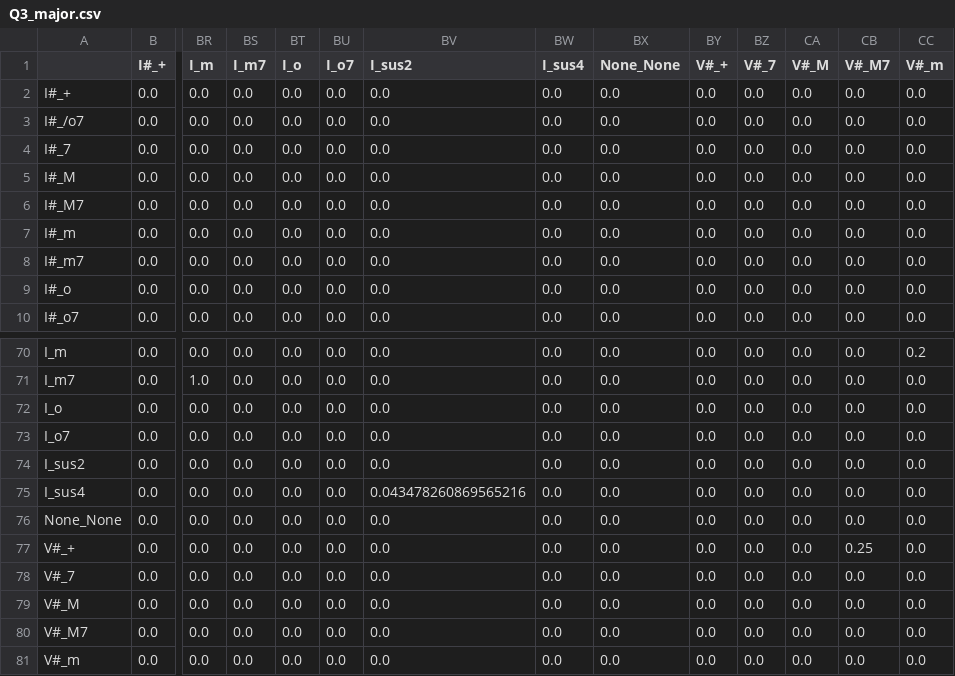
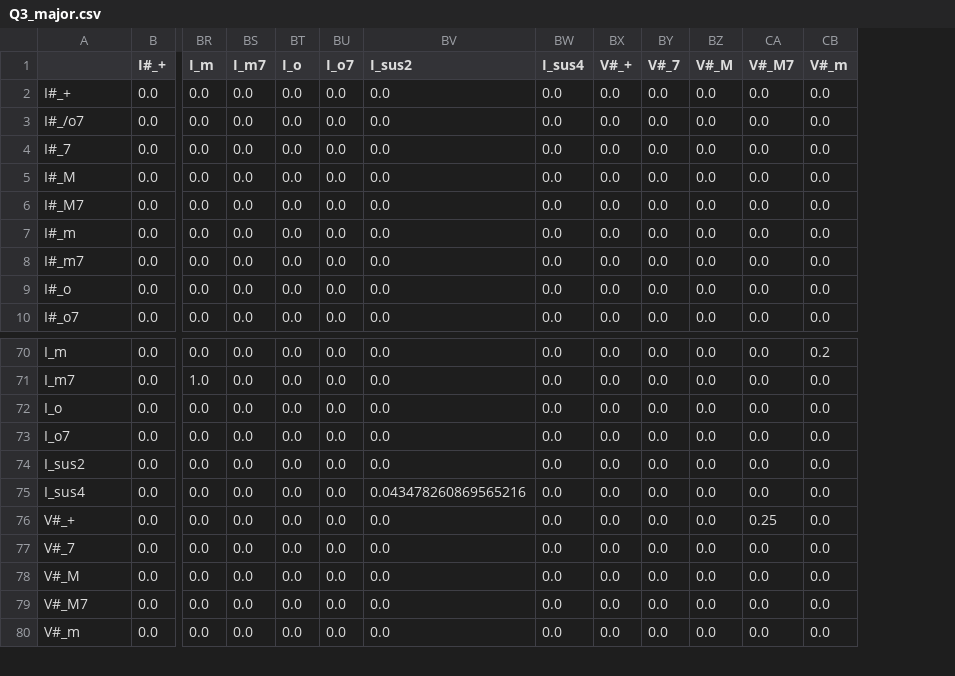
Before and after one commit to nanjo0614/ChordGen, a CSV file: markov_matrices_mode/Q3_major.csv, drawn as a sheet; only a part is shown, gaps mark what is left out; rows hold the shown columns only; the diff names each change by its address in the sheet, - before the commit and + after, or states it on an @@ line.

```diff
--- a/markov_matrices_mode/Q3_major.csv
+++ b/markov_matrices_mode/Q3_major.csv
-column BX (None_None), rows 2-10: all 0.0; rows 70-75: all 0.0; rows 77-81: all 0.0
-row 76: None_None | 0.0 | 0.0 | 0.0 | 0.0 | 0.0 | 0.0 | 0.0 | 0.0 | 0.0 | 0.0 | 0.0 | 0.0 | 0.0
```
Also changed, not shown: markov_matrices_mode/Q1_major.csv, markov_matrices_mode/Q2_major.csv, 11 other files.
